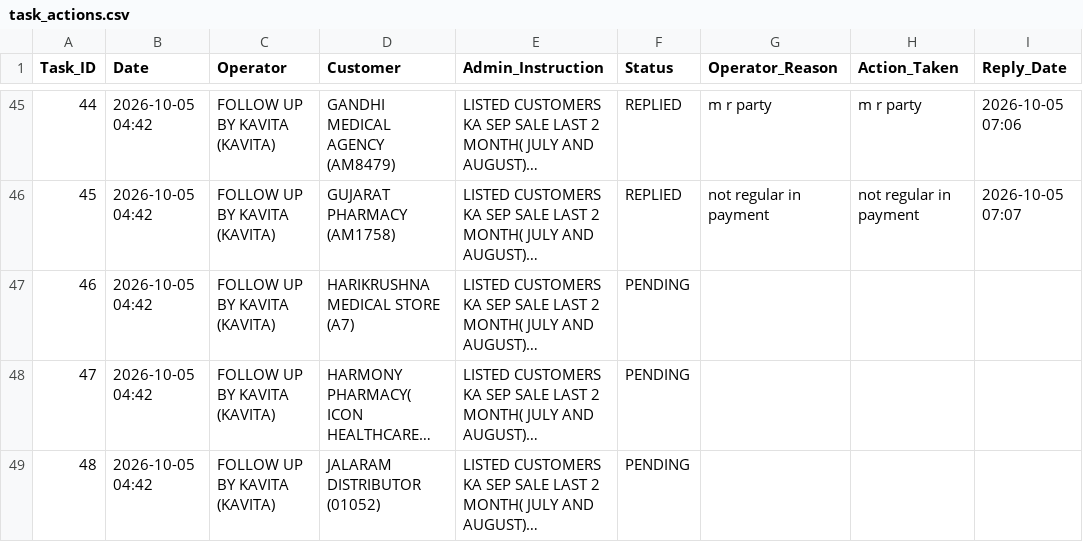
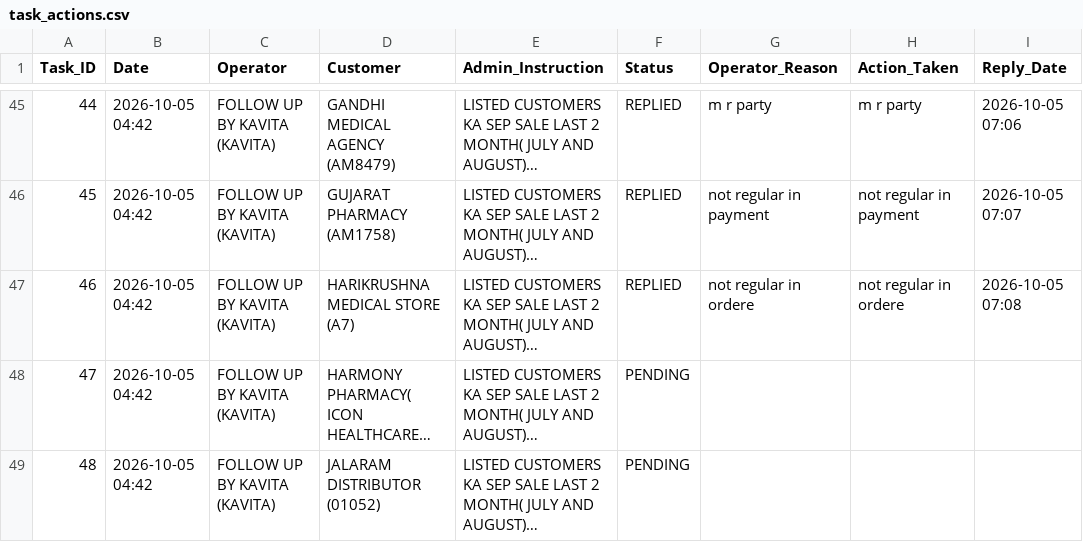
Before and after one commit to ravi26misra-a11y/sales-ai-app, a CSV file: task_actions.csv, drawn as a sheet; only a part is shown, gaps mark what is left out; long unchanged cells end in …; the diff names each change by its address in the sheet, - before the commit and + after, or states it on an @@ line.

Commit message:
Update task actions permanent sync

```diff
--- a/task_actions.csv
+++ b/task_actions.csv
-F47 (Status): PENDING
+F47 (Status): REPLIED
-G47 (Operator_Reason): (empty)
+G47 (Operator_Reason): not regular in ordere
-H47 (Action_Taken): (empty)
+H47 (Action_Taken): not regular in ordere
-I47 (Reply_Date): (empty)
+I47 (Reply_Date): 2026-10-05 07:08
```
